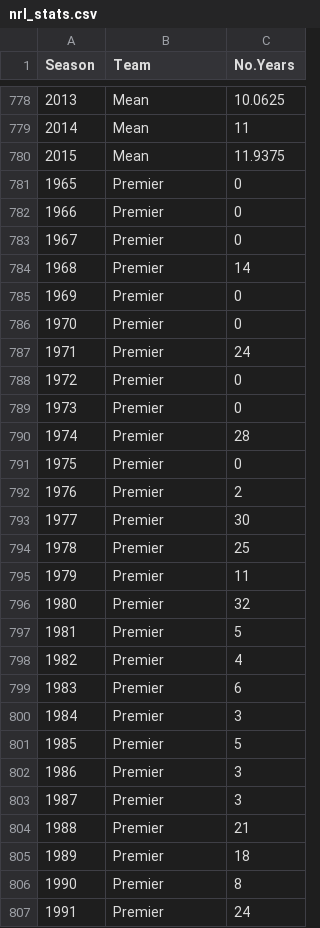
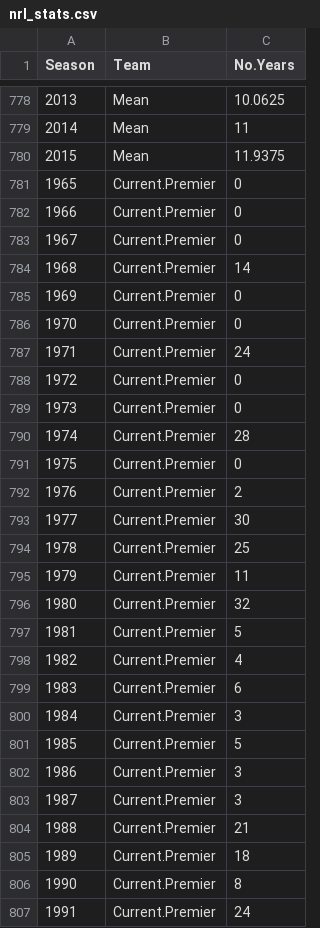
Before and after one commit to camroberts/udacity, a CSV file: data/nrl_stats.csv, drawn as a sheet; only a part is shown, gaps mark what is left out; the diff covers the shown part only.

```diff
--- a/data/nrl_stats.csv
+++ b/data/nrl_stats.csv
@@ -780,28 +780,28 @@
 "2015","Mean","11.9375"
-"1965","Premier","0"
-"1966","Premier","0"
-"1967","Premier","0"
-"1968","Premier","14"
-"1969","Premier","0"
-"1970","Premier","0"
-"1971","Premier","24"
-"1972","Premier","0"
-"1973","Premier","0"
-"1974","Premier","28"
-"1975","Premier","0"
-"1976","Premier","2"
-"1977","Premier","30"
-"1978","Premier","25"
-"1979","Premier","11"
-"1980","Premier","32"
-"1981","Premier","5"
-"1982","Premier","4"
-"1983","Premier","6"
-"1984","Premier","3"
-"1985","Premier","5"
-"1986","Premier","3"
-"1987","Premier","3"
-"1988","Premier","21"
-"1989","Premier","18"
-"1990","Premier","8"
-"1991","Premier","24"
+"1965","Current.Premier","0"
+"1966","Current.Premier","0"
+"1967","Current.Premier","0"
+"1968","Current.Premier","14"
+"1969","Current.Premier","0"
+"1970","Current.Premier","0"
+"1971","Current.Premier","24"
+"1972","Current.Premier","0"
+"1973","Current.Premier","0"
+"1974","Current.Premier","28"
+"1975","Current.Premier","0"
+"1976","Current.Premier","2"
+"1977","Current.Premier","30"
+"1978","Current.Premier","25"
+"1979","Current.Premier","11"
+"1980","Current.Premier","32"
+"1981","Current.Premier","5"
+"1982","Current.Premier","4"
+"1983","Current.Premier","6"
+"1984","Current.Premier","3"
+"1985","Current.Premier","5"
+"1986","Current.Premier","3"
+"1987","Current.Premier","3"
+"1988","Current.Premier","21"
+"1989","Current.Premier","18"
+"1990","Current.Premier","8"
+"1991","Current.Premier","24"
```
Also changed, not shown: 24 edited cells elsewhere in this file, 2 other files.
